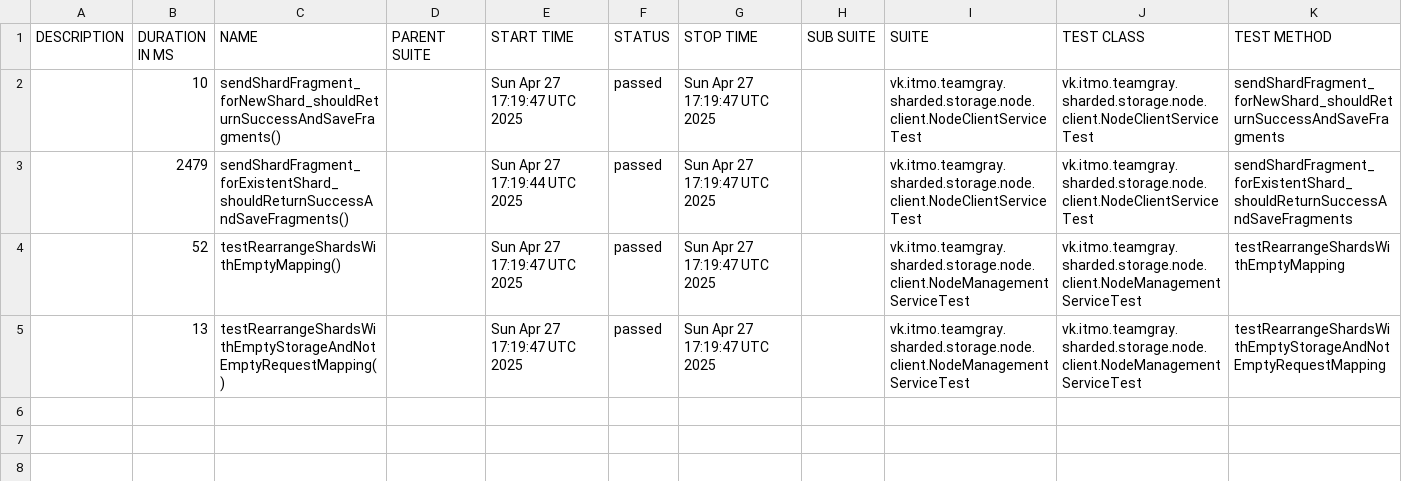
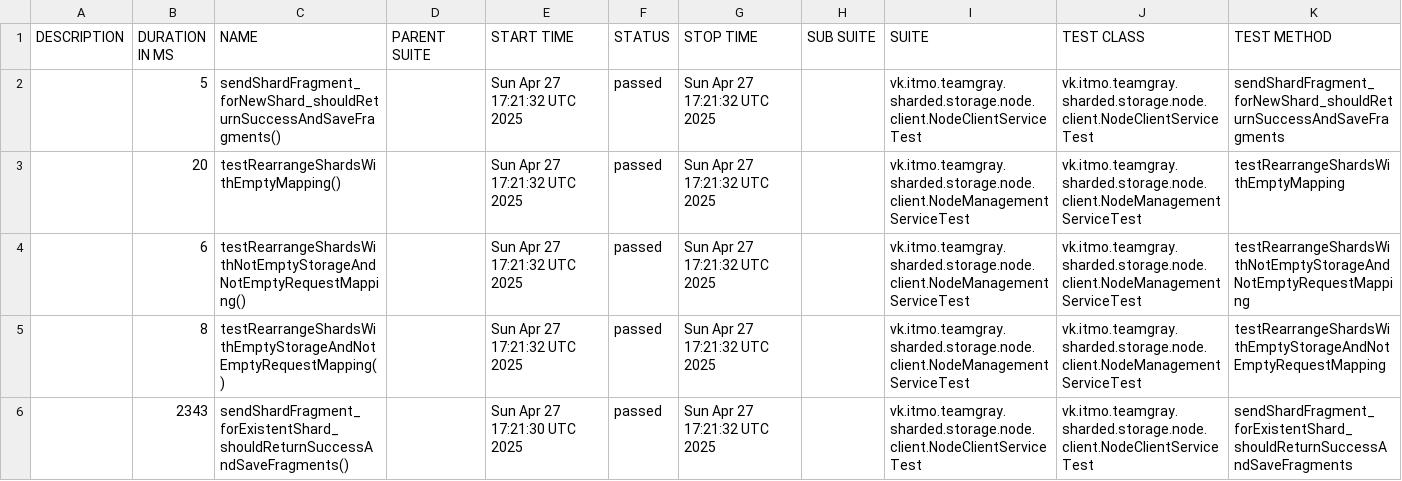
Before and after one commit to Team-Gray-ITMO/sharded-storage, a CSV file: data/suites.csv, drawn as a sheet.

```diff
--- a/data/suites.csv
+++ b/data/suites.csv
@@ -1,5 +1,6 @@
 "DESCRIPTION","DURATION IN MS","NAME","PARENT SUITE","START TIME","STATUS","STOP TIME","SUB SUITE","SUITE","TEST CLASS","TEST METHOD"
-"","10","sendShardFragment_forNewShard_shouldReturnSuccessAndSaveFragments()","","Sun Apr 27 17:19:47 UTC 2025","passed","Sun Apr 27 17:19:47 UTC 2025","","vk.itmo.teamgray.sharded.storage.node.client.NodeClientServiceTest","vk.itmo.teamgray.sharded.storage.node.client.NodeClientServiceTest","sendShardFragment_forNewShard_shouldReturnSuccessAndSaveFragments"
-"","2479","sendShardFragment_forExistentShard_shouldReturnSuccessAndSaveFragments()","","Sun Apr 27 17:19:44 UTC 2025","passed","Sun Apr 27 17:19:47 UTC 2025","","vk.itmo.teamgray.sharded.storage.node.client.NodeClientServiceTest","vk.itmo.teamgray.sharded.storage.node.client.NodeClientServiceTest","sendShardFragment_forExistentShard_shouldReturnSuccessAndSaveFragments"
-"","52","testRearrangeShardsWithEmptyMapping()","","Sun Apr 27 17:19:47 UTC 2025","passed","Sun Apr 27 17:19:47 UTC 2025","","vk.itmo.teamgray.sharded.storage.node.client.NodeManagementServiceTest","vk.itmo.teamgray.sharded.storage.node.client.NodeManagementServiceTest","testRearrangeShardsWithEmptyMapping"
-"","13","testRearrangeShardsWithEmptyStorageAndNotEmptyRequestMapping()","","Sun Apr 27 17:19:47 UTC 2025","passed","Sun Apr 27 17:19:47 UTC 2025","","vk.itmo.teamgray.sharded.storage.node.client.NodeManagementServiceTest","vk.itmo.teamgray.sharded.storage.node.client.NodeManagementServiceTest","testRearrangeShardsWithEmptyStorageAndNotEmptyRequestMapping"
+"","5","sendShardFragment_forNewShard_shouldReturnSuccessAndSaveFragments()","","Sun Apr 27 17:21:32 UTC 2025","passed","Sun Apr 27 17:21:32 UTC 2025","","vk.itmo.teamgray.sharded.storage.node.client.NodeClientServiceTest","vk.itmo.teamgray.sharded.storage.node.client.NodeClientServiceTest","sendShardFragment_forNewShard_shouldReturnSuccessAndSaveFragments"
+"","20","testRearrangeShardsWithEmptyMapping()","","Sun Apr 27 17:21:32 UTC 2025","passed","Sun Apr 27 17:21:32 UTC 2025","","vk.itmo.teamgray.sharded.storage.node.client.NodeManagementServiceTest","vk.itmo.teamgray.sharded.storage.node.client.NodeManagementServiceTest","testRearrangeShardsWithEmptyMapping"
+"","6","testRearrangeShardsWithNotEmptyStorageAndNotEmptyRequestMapping()","","Sun Apr 27 17:21:32 UTC 2025","passed","Sun Apr 27 17:21:32 UTC 2025","","vk.itmo.teamgray.sharded.storage.node.client.NodeManagementServiceTest","vk.itmo.teamgray.sharded.storage.node.client.NodeManagementServiceTest","testRearrangeShardsWithNotEmptyStorageAndNotEmptyRequestMapping"
+"","8","testRearrangeShardsWithEmptyStorageAndNotEmptyRequestMapping()","","Sun Apr 27 17:21:32 UTC 2025","passed","Sun Apr 27 17:21:32 UTC 2025","","vk.itmo.teamgray.sharded.storage.node.client.NodeManagementServiceTest","vk.itmo.teamgray.sharded.storage.node.client.NodeManagementServiceTest","testRearrangeShardsWithEmptyStorageAndNotEmptyRequestMapping"
+"","2343","sendShardFragment_forExistentShard_shouldReturnSuccessAndSaveFragments()","","Sun Apr 27 17:21:30 UTC 2025","passed","Sun Apr 27 17:21:32 UTC 2025","","vk.itmo.teamgray.sharded.storage.node.client.NodeClientServiceTest","vk.itmo.teamgray.sharded.storage.node.client.NodeClientServiceTest","sendShardFragment_forExistentShard_shouldReturnSuccessAndSaveFragments"
```
Also changed, not shown: 30 other files.
